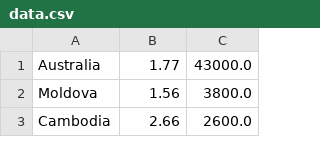
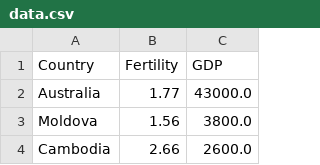
Before and after one commit to shriphani/cpi-vis, a CSV file: data.csv, drawn as a sheet; only a part is shown; the diff names each change by its address in the sheet, - before the commit and + after, or states it on an @@ line.

```diff
--- a/data.csv
+++ b/data.csv
+row 1: Country | Fertility | GDP
```
Also changed, not shown: 4 other files.
